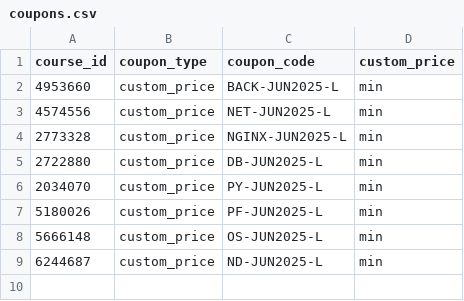
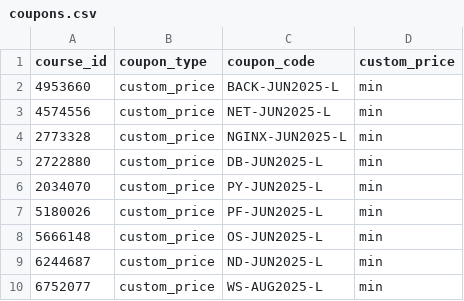
Before and after one commit to hnasr/all-courses, a CSV file: coupons.csv, drawn as a sheet; the diff names each change by its address in the sheet, - before the commit and + after, or states it on an @@ line.

Commit message:
new course

```diff
--- a/coupons.csv
+++ b/coupons.csv
+row 10: 6752077 | custom_price | WS-AUG2025-L | min
```
Also changed, not shown: 2 other files.
